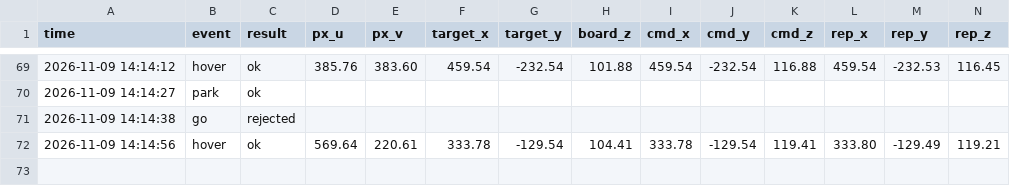
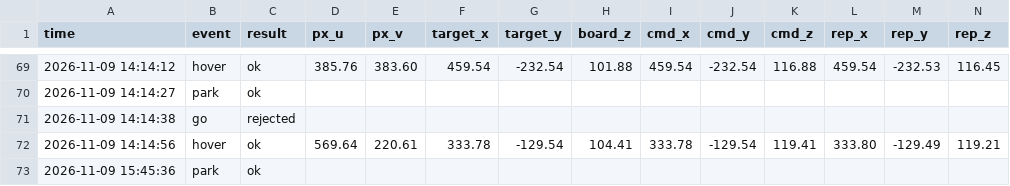
Before and after one commit to BengalPirate/AR4_MK4_Vision-Guided_AR4-_Movement, a CSV file: results/moves.csv, drawn as a sheet; only a part is shown, gaps mark what is left out; rows hold the shown columns only; the diff names each change by its address in the sheet, - before the commit and + after, or states it on an @@ line.

```diff
--- a/results/moves.csv
+++ b/results/moves.csv
+row 73: 2026-11-09 15:45:36 | park | ok
```
